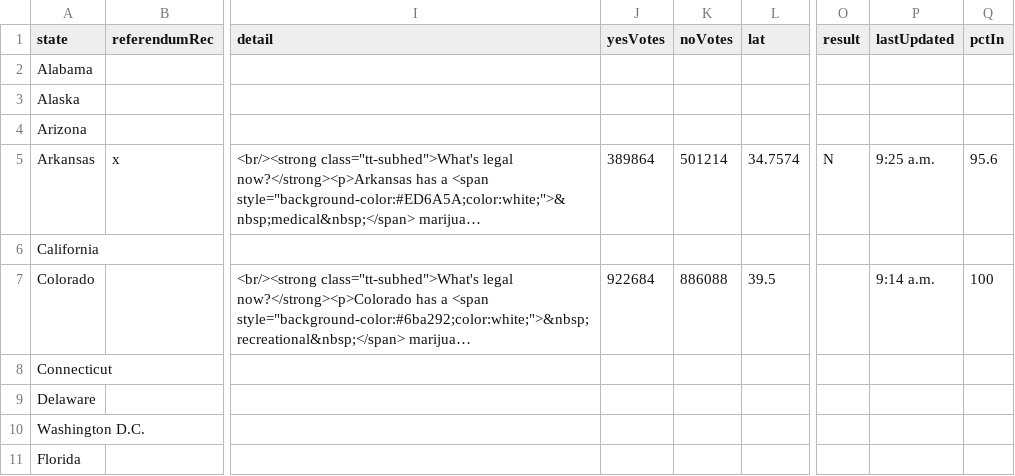
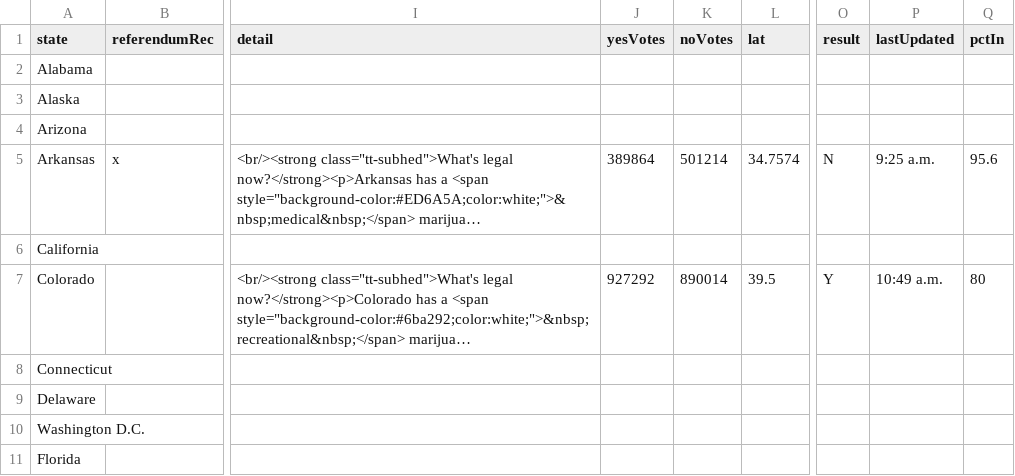
Before and after one commit to fakebenjay/cannabis-2022-referendum, a CSV file: datav3.csv, drawn as a sheet; only a part is shown, gaps mark what is left out; long unchanged cells end in …; the diff names each change by its address in the sheet, - before the commit and + after, or states it on an @@ line.

Commit message:
check colorado

```diff
--- a/datav3.csv
+++ b/datav3.csv
-J7 (yesVotes): 922684
+J7 (yesVotes): 927292
-K7 (noVotes): 886088
+K7 (noVotes): 890014
-O7 (result): (empty)
+O7 (result): Y
-P7 (lastUpdated): 9:14 a.m.
+P7 (lastUpdated): 10:49 a.m.
-Q7 (pctIn): 100
+Q7 (pctIn): 80
```
